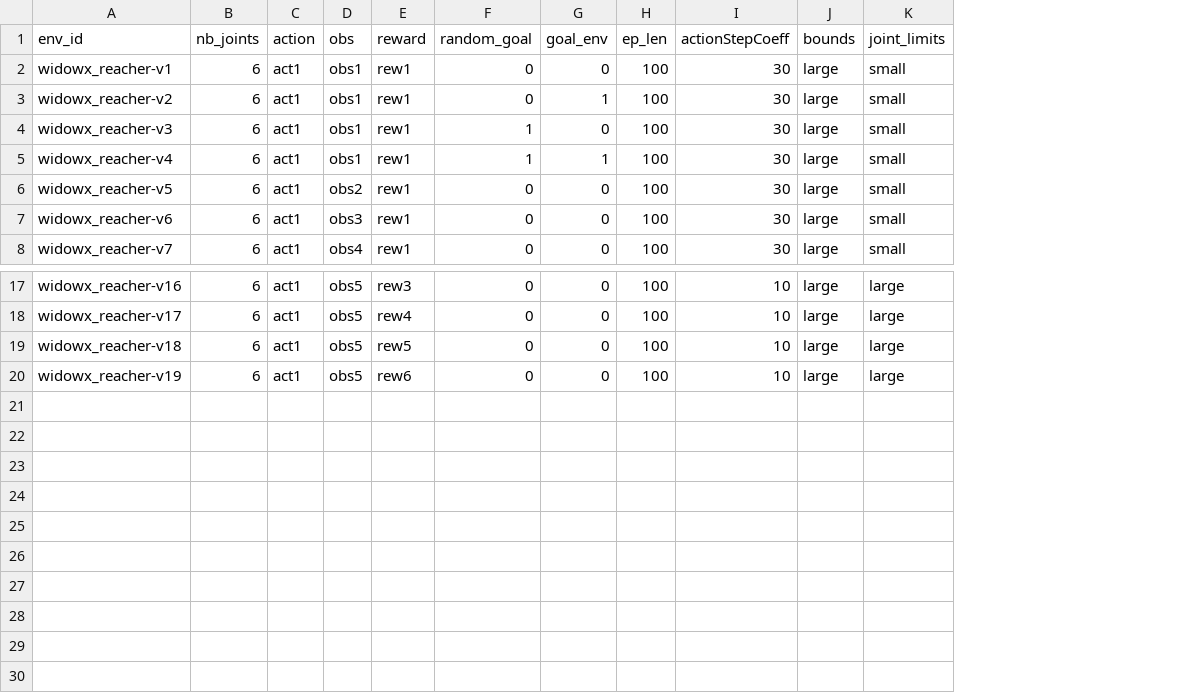
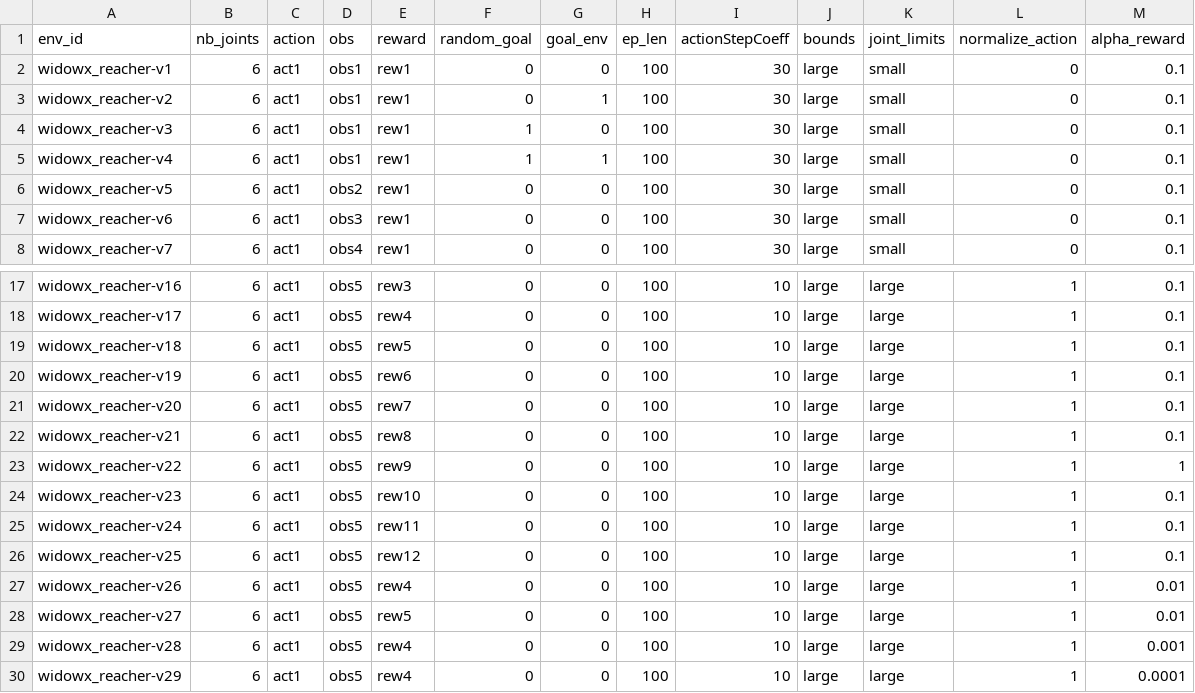
Before and after one commit to PierreExeter/widowx_env, a CSV file: widowx_env/envs_list.csv, drawn as a sheet; only a part is shown, gaps mark what is left out; the diff names each change by its address in the sheet, - before the commit and + after, or states it on an @@ line.

Commit message:
added new reward functions

```diff
--- a/widowx_env/envs_list.csv
+++ b/widowx_env/envs_list.csv
+column L (normalize_action), rows 2-8: all 0; rows 17-20: all 1
+column M (alpha_reward), rows 2-8: all 0.1; rows 17-20: all 0.1
+row 21: widowx_reacher-v20 | 6 | act1 | obs5 | rew7 | 0 | 0 | 100 | 10 | large | large | 1 | 0.1
+row 22: widowx_reacher-v21 | 6 | act1 | obs5 | rew8 | 0 | 0 | 100 | 10 | large | large | 1 | 0.1
+row 23: widowx_reacher-v22 | 6 | act1 | obs5 | rew9 | 0 | 0 | 100 | 10 | large | large | 1 | 1
+row 24: widowx_reacher-v23 | 6 | act1 | obs5 | rew10 | 0 | 0 | 100 | 10 | large | large | 1 | 0.1
+row 25: widowx_reacher-v24 | 6 | act1 | obs5 | rew11 | 0 | 0 | 100 | 10 | large | large | 1 | 0.1
+row 26: widowx_reacher-v25 | 6 | act1 | obs5 | rew12 | 0 | 0 | 100 | 10 | large | large | 1 | 0.1
+row 27: widowx_reacher-v26 | 6 | act1 | obs5 | rew4 | 0 | 0 | 100 | 10 | large | large | 1 | 0.01
+row 28: widowx_reacher-v27 | 6 | act1 | obs5 | rew5 | 0 | 0 | 100 | 10 | large | large | 1 | 0.01
+row 29: widowx_reacher-v28 | 6 | act1 | obs5 | rew4 | 0 | 0 | 100 | 10 | large | large | 1 | 0.001
+row 30: widowx_reacher-v29 | 6 | act1 | obs5 | rew4 | 0 | 0 | 100 | 10 | large | large | 1 | 0.0001
```
Also changed, not shown: 25 other files.
